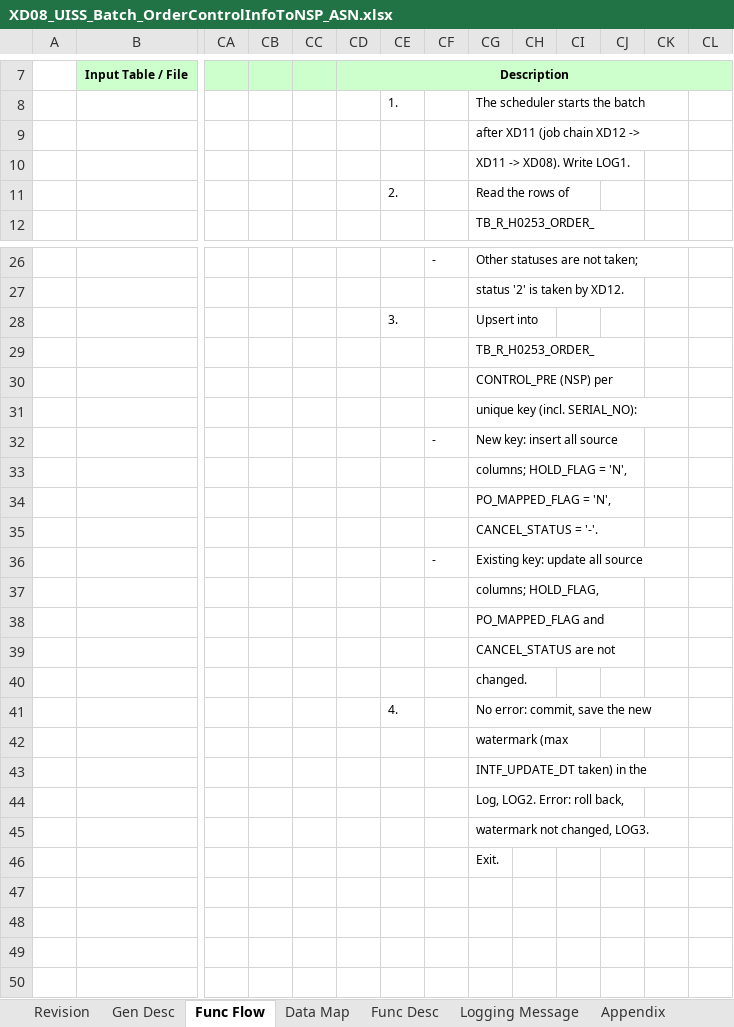
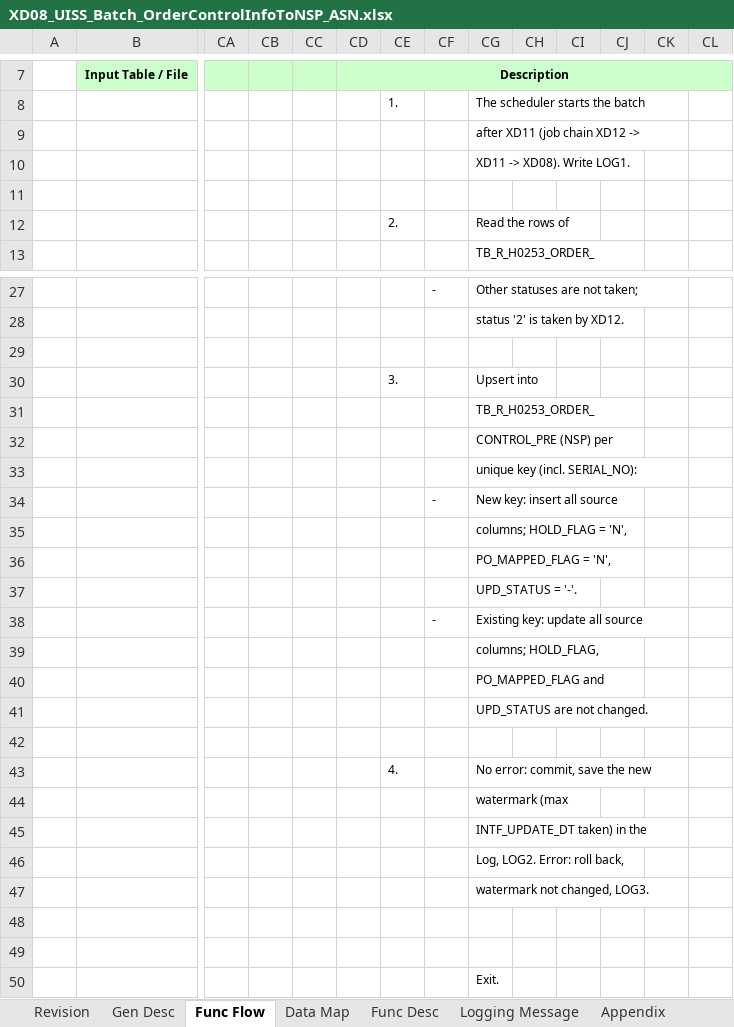
Before and after one commit to ivanrayhannn/crossdockpoc, an Excel workbook: deliverables/function_list_v2/uiss/XD08_UISS_Batch_OrderControlInfoToNSP_ASN.xlsx, sheet Func Flow, drawn as a sheet; only a part is shown, gaps mark what is left out; values as stored, in another font and other column widths than the file's, no borders; charts and pictures not drawn; addresses are those after the commit; rows hold the shown columns only; the diff names each change by its address in the sheet, - before the commit and + after, or states it on an @@ line.

```diff
--- a/deliverables/function_list_v2/uiss/XD08_UISS_Batch_OrderControlInfoToNSP_ASN.xlsx (sheet Func Flow)
+++ b/deliverables/function_list_v2/uiss/XD08_UISS_Batch_OrderControlInfoToNSP_ASN.xlsx (sheet Func Flow)
+row 11: (empty)
+row 29: (empty)
-CG37: CANCEL_STATUS = '-'.
+CG37: UPD_STATUS = '-'.
-CG41: CANCEL_STATUS are not
+CG41: UPD_STATUS are not changed.
-CG42: changed.
+CG42: (empty)
+row 48: (empty)
+row 49: (empty)
```
Also changed, not shown: sheet Appendix, sheet Gen Desc, sheet Data Map, deliverables/function_list_v2/bpf/Crossdock_BPF_Level2.xlsx, deliverables/function_list_v2/erd/Crossdock_DB_Structure.xlsx, 20 other files.
